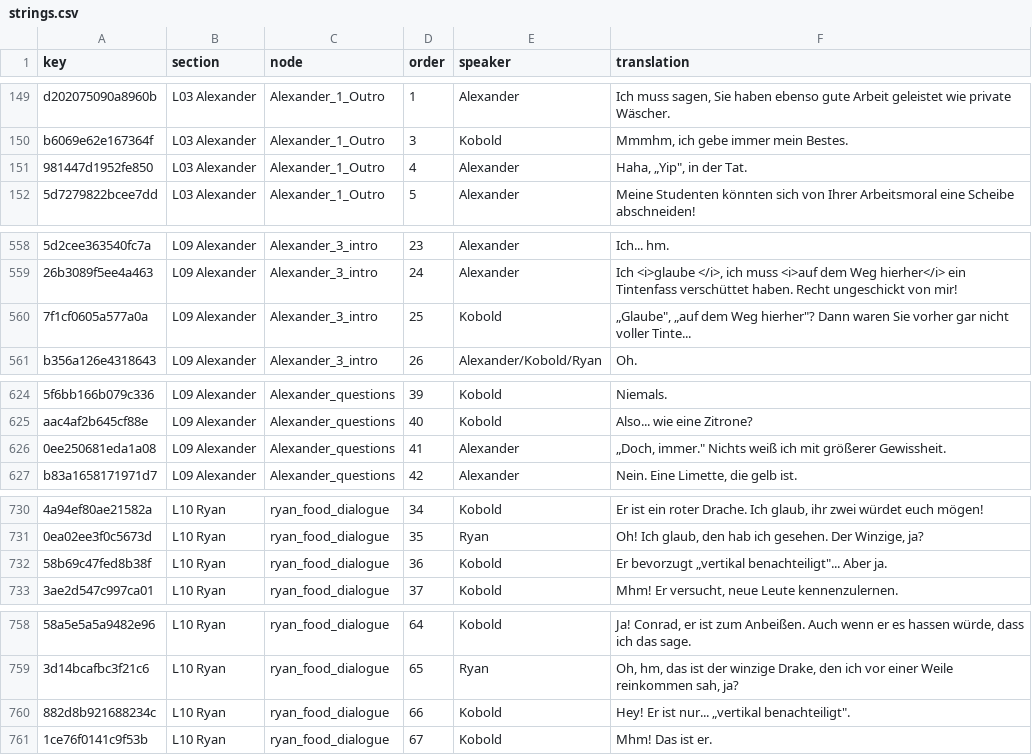
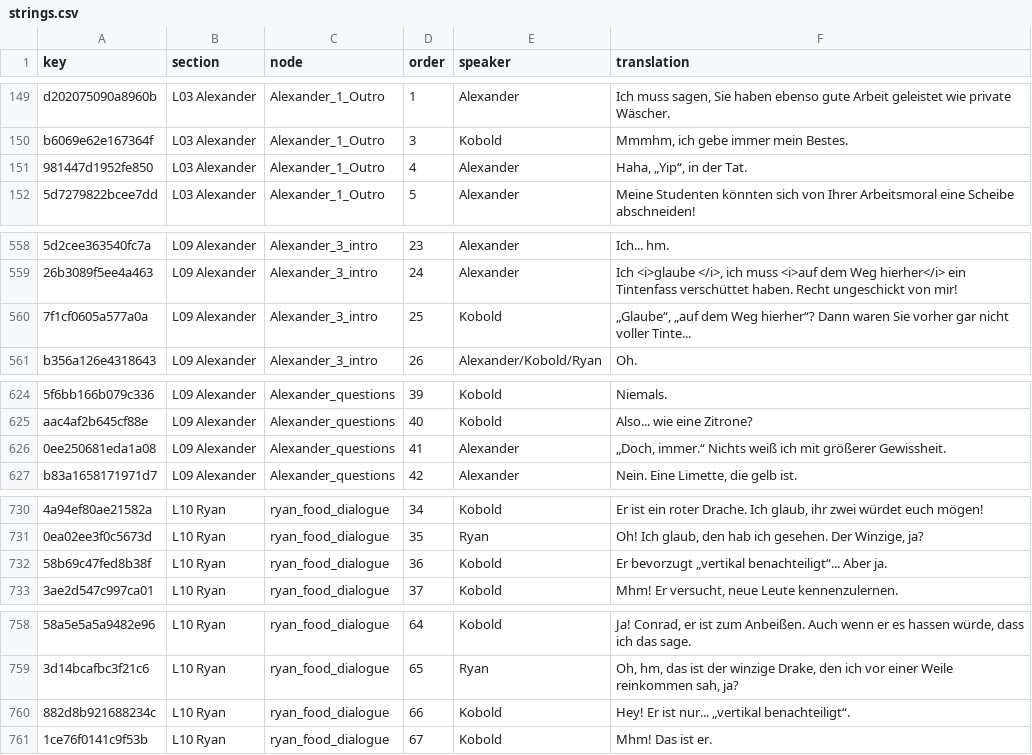
Before and after one commit to 223n/dragnwash-localization, a CSV file: Translations/de/strings.csv, drawn as a sheet; only a part is shown, gaps mark what is left out; the diff covers the shown part only; the diff names each change by its address in the sheet, - before the commit and + after, or states it on an @@ line.

Commit message:
fix(de): close German quotations with U+201C, not an ASCII quote
Translations/de/strings.csv is the only locale file whose quotation
marks do not pair up. Counting per locale with markup tags stripped, it
holds 15 U+201E openers but closes 14 of them with a straight ASCII
quote and only one with U+201C.

Every other locale is consistent: es/fr/ru use guillemets, pl pairs
U+201E with U+201D, zh-Hans uses U+201C/U+201D, ja/zh-Hant use the
corner brackets, and he/ko/pt-BR/tok use ASCII quotes throughout.

The one German row that already does it correctly is the "Deinstallieren"
UI string, so the file contradicts itself. This is not a parse problem -
all 1913 rows read cleanly either way - it is what the player sees.

Fixes the 14 closers in 13 rows. Field quoting is re-derived with the
same rule tools/hash-strings.ps1 uses, so regenerating the file produces
no further diff.

```diff
--- a/Translations/de/strings.csv
+++ b/Translations/de/strings.csv
-F151 (translation): Haha, „Yip", in der Tat.
+F151 (translation): Haha, „Yip“, in der Tat.
-F560 (translation): „Glaube", „auf dem Weg hierher"? Dann waren…
+F560 (translation): „Glaube“, „auf dem Weg hierher“? Dann waren…
-F626 (translation): „Doch, immer." Nichts weiß…
+F626 (translation): „Doch, immer.“ Nichts weiß…
-F732 (translation): …bevorzugt „vertikal benachteiligt"... Aber ja.
+F732 (translation): …bevorzugt „vertikal benachteiligt“... Aber ja.
-F760 (translation): Hey! Er ist nur... „vertikal benachteiligt".
+F760 (translation): Hey! Er ist nur... „vertikal benachteiligt“.
```
Also changed, not shown: 8 edited cells elsewhere in this file.
